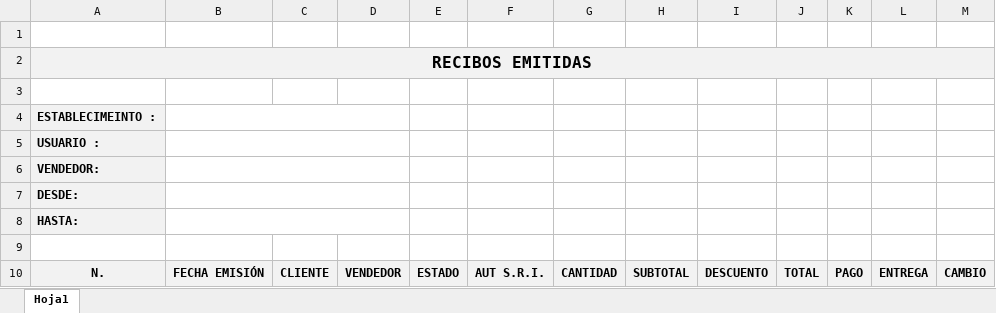
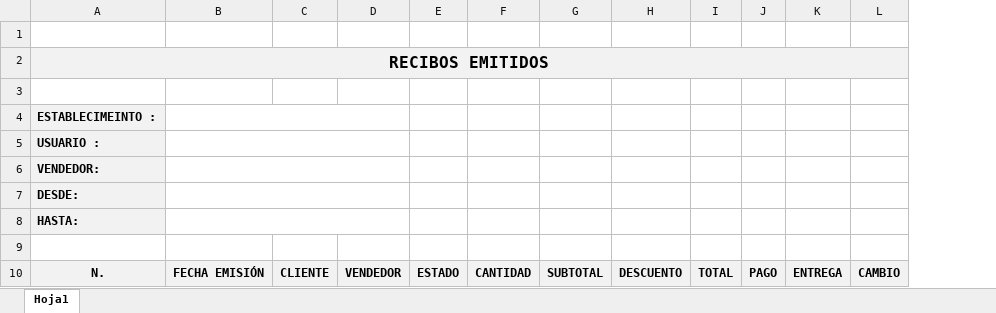
Before and after one commit to vicaworks/FacturaElectronica-App, an Excel workbook: FALEC-w1-core-web/WebContent/reportes/FALECPV-RecEmitidas.xlsx, sheet Hoja1, drawn as a sheet; values as stored, in another font and other column widths than the file's, no borders; the diff names each change by its address in the sheet, - before the commit and + after, or states it on an @@ line.

```diff
--- a/FALEC-w1-core-web/WebContent/reportes/FALECPV-RecEmitidas.xlsx (sheet Hoja1)
+++ b/FALEC-w1-core-web/WebContent/reportes/FALECPV-RecEmitidas.xlsx (sheet Hoja1)
-column F, row 10: AUT S.R.I.
-A2: RECIBOS EMITIDAS
+A2: RECIBOS EMITIDOS
```
Also changed, not shown: FALEC-w1-core-web/WebContent/reportes/FALECPV-FacAnuladas.xlsx, FALEC-w1-core-web/WebContent/reportes/FALECPV-RecAnulados.xlsx, 21 other files.
